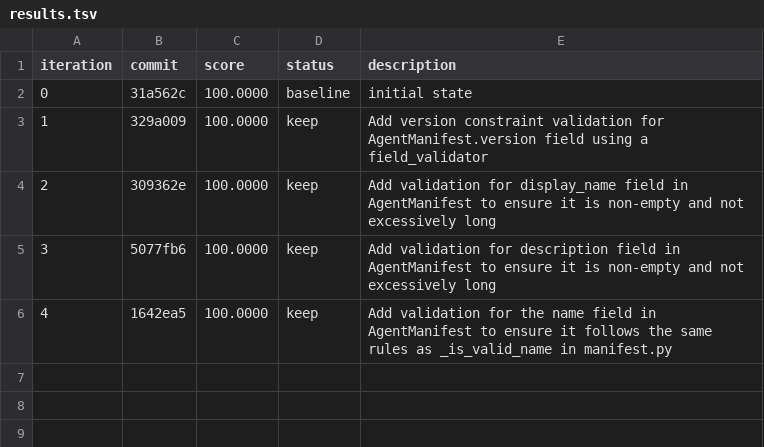
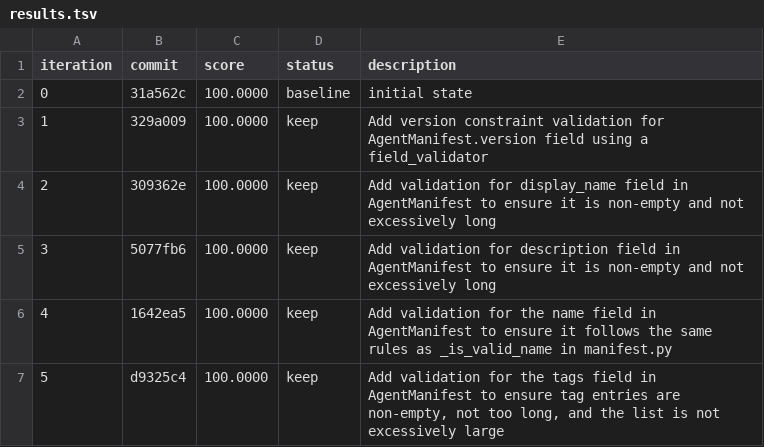
Before and after one commit to andybrowning5/primordial-agentstore, a TSV file: results.tsv, drawn as a sheet; the diff names each change by its address in the sheet, - before the commit and + after, or states it on an @@ line.

```diff
--- a/results.tsv
+++ b/results.tsv
+row 7: 5 | d9325c4 | 100.0000 | keep | Add validation for the tags field in AgentManifest to ensure tag entries are non-empty, not too long, and the list is not excessively large
```
Also changed, not shown: 1 other file.
